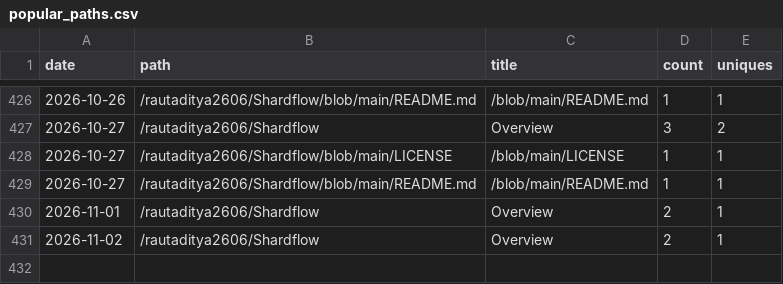
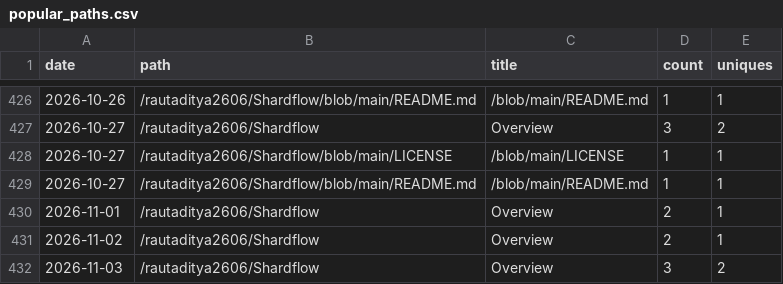
Before and after one commit to rautaditya2606/Shardflow, a CSV file: .github/traffic_data/popular_paths.csv, drawn as a sheet; only a part is shown, gaps mark what is left out.

```diff
--- a/.github/traffic_data/popular_paths.csv
+++ b/.github/traffic_data/popular_paths.csv
@@ -431 +431,2 @@ date,path,title,count,uniques
 2026-11-02,/rautaditya2606/Shardflow,Overview,2,1
+2026-11-03,/rautaditya2606/Shardflow,Overview,3,2
```
Also changed, not shown: .github/traffic_data/clones.csv, .github/traffic_data/referrers.csv, 2 other files.
